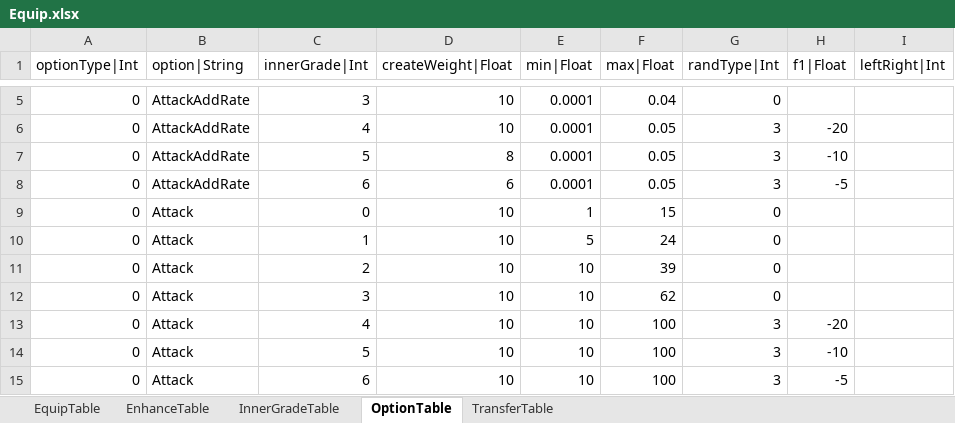
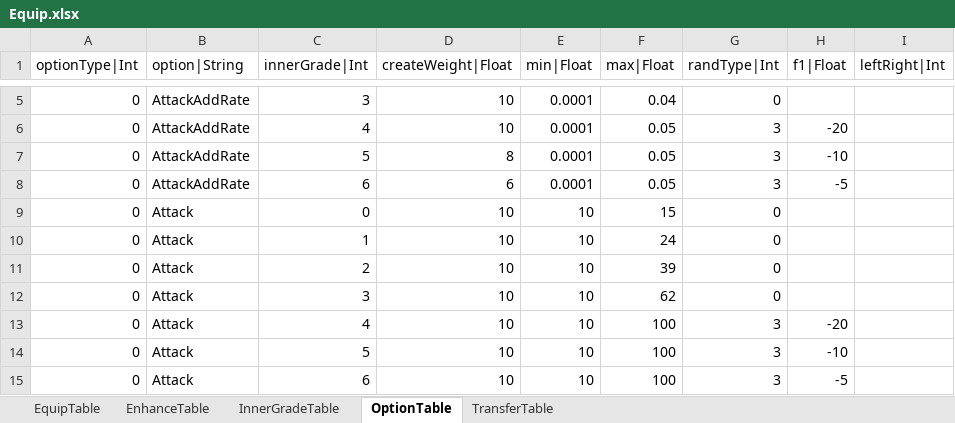
Before and after one commit to hayannal/ProjectNoname, an Excel workbook: Excel/Equip.xlsx, sheet OptionTable, drawn as a sheet; only a part is shown, gaps mark what is left out; values as stored, in another font and other column widths than the file's, no borders; the diff names each change by its address in the sheet, - before the commit and + after, or states it on an @@ line.

```diff
--- a/Excel/Equip.xlsx (sheet OptionTable)
+++ b/Excel/Equip.xlsx (sheet OptionTable)
-E9 (min|Float): 1
+E9 (min|Float): 10
-E10 (min|Float): 5
+E10 (min|Float): 10
```
Also changed, not shown: Excel/작업Equip.xlsx, 1 other file.
